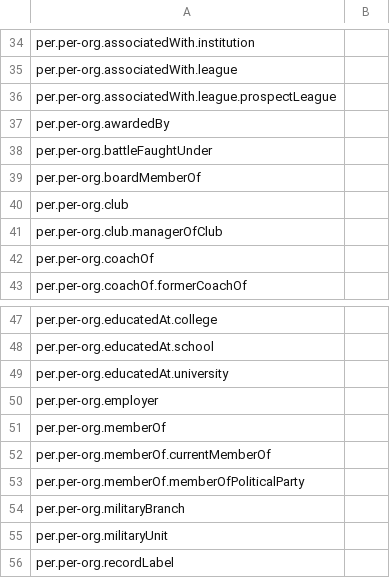
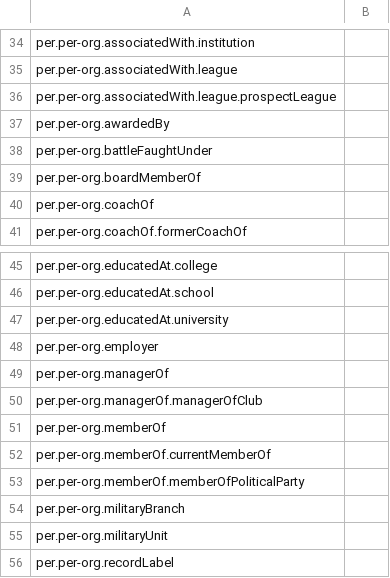
Before and after one commit to xhay-p/xhay-p.github.io, a CSV file: db/v1.1/dbPerson_v1.1.csv, drawn as a sheet; only a part is shown, gaps mark what is left out; removed rows and columns are numbered as before the commit, all else as after; the diff names each change by its address in the sheet, - before the commit and + after, or states it on an @@ line.

```diff
--- a/db/v1.1/dbPerson_v1.1.csv
+++ b/db/v1.1/dbPerson_v1.1.csv
-row 40: per.per-org.club
-row 41: per.per-org.club.managerOfClub
+row 49: per.per-org.managerOf
+row 50: per.per-org.managerOf.managerOfClub
```
Also changed, not shown: db/v1.1/db_v1.1.csv, in/v1.1/in_v1.1.csv, 3 other files.
